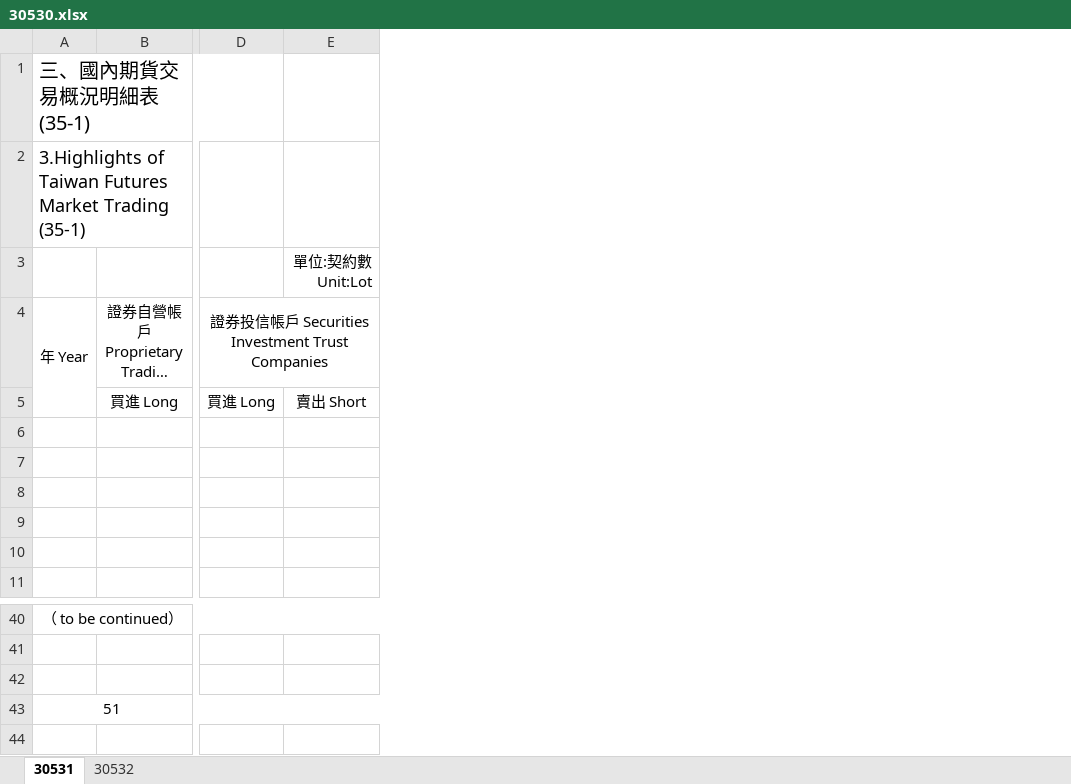
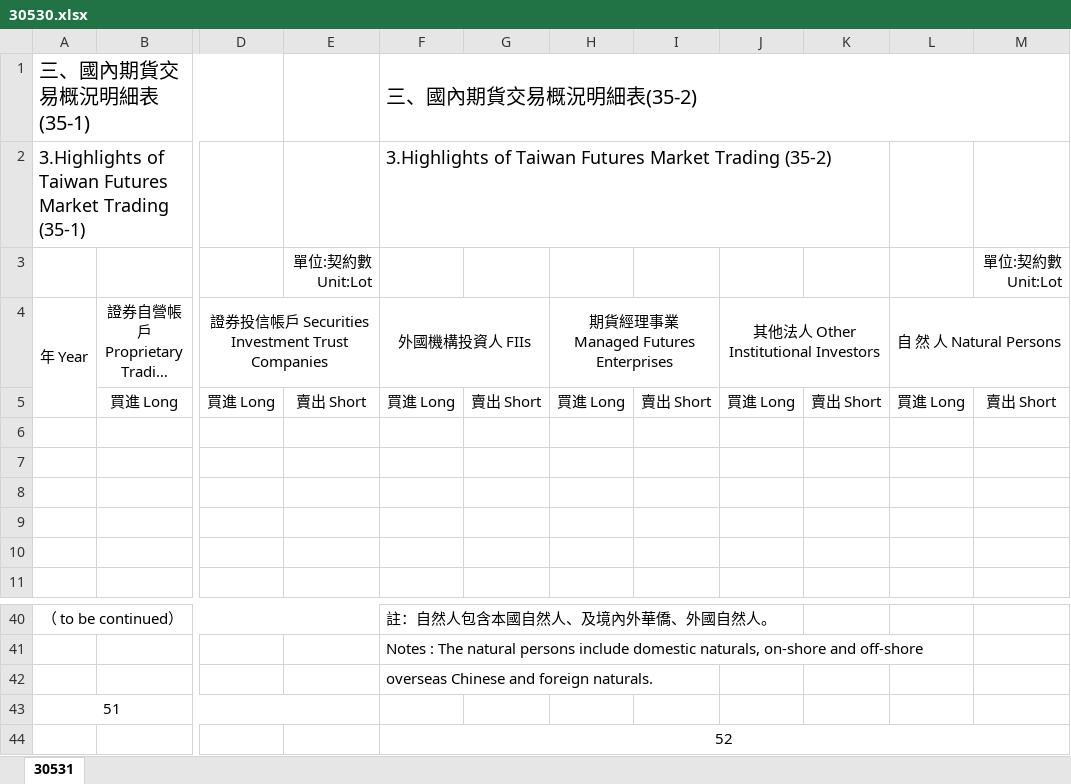
Before and after one commit to haotingchan/RekindlePhoenixCI, an Excel workbook: PhoenixCI/Excel_Template/30530.xlsx, sheet 30531, drawn as a sheet; only a part is shown, gaps mark what is left out; long unchanged cells end in …; values as stored, in another font and other column widths than the file's, no borders; charts and pictures not drawn; rows hold the shown columns only; the diff names each change by its address in the sheet, - before the commit and + after, or states it on an @@ line.

```diff
--- a/PhoenixCI/Excel_Template/30530.xlsx (sheet 30531)
+++ b/PhoenixCI/Excel_Template/30530.xlsx (sheet 30531)
-sheet tab: 30532
+column F, rows 1-5: 三、國內期貨交易概況明細表(35-2) | 3.Highlights of Taiwan Futures Market Trading (35-2) | 30 | 外國機構投資人 FIIs | 買進 Long; rows 40-42: 註：自然人包含本國自然人、及境內外華僑、外國自然人。 | Notes : The natural persons include domestic naturals, on-shore and off-shore | overseas Chinese and foreign naturals.
+column G, rows 3-5: 1998 |  | 賣出 Short
+column H, rows 4-5: 期貨經理事業 Managed Futures Enterprises | 買進 Long
+column I, row 5: 賣出 Short
+column J, rows 4-5: 其他法人 Other Institutional Investors | 買進 Long
+column K, row 5: 賣出 Short
+column L, rows 4-5: 自 然 人 Natural Persons | 買進 Long
+column M, rows 3-5: 單位:契約數 Unit:Lot |  | 賣出 Short
+row 44:  |  |  |  | 52
```
Also changed, not shown: charts or pictures, 8 other files.
